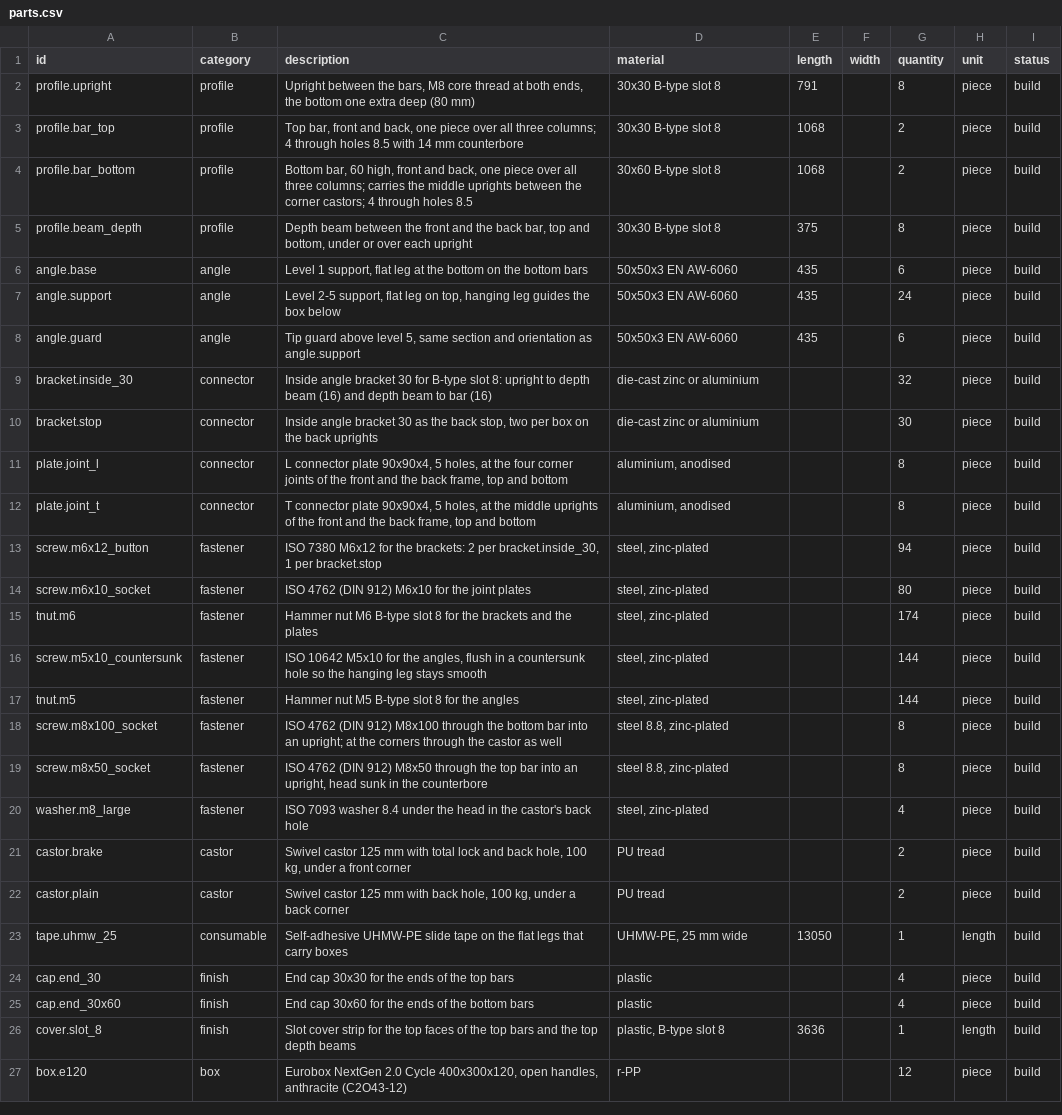
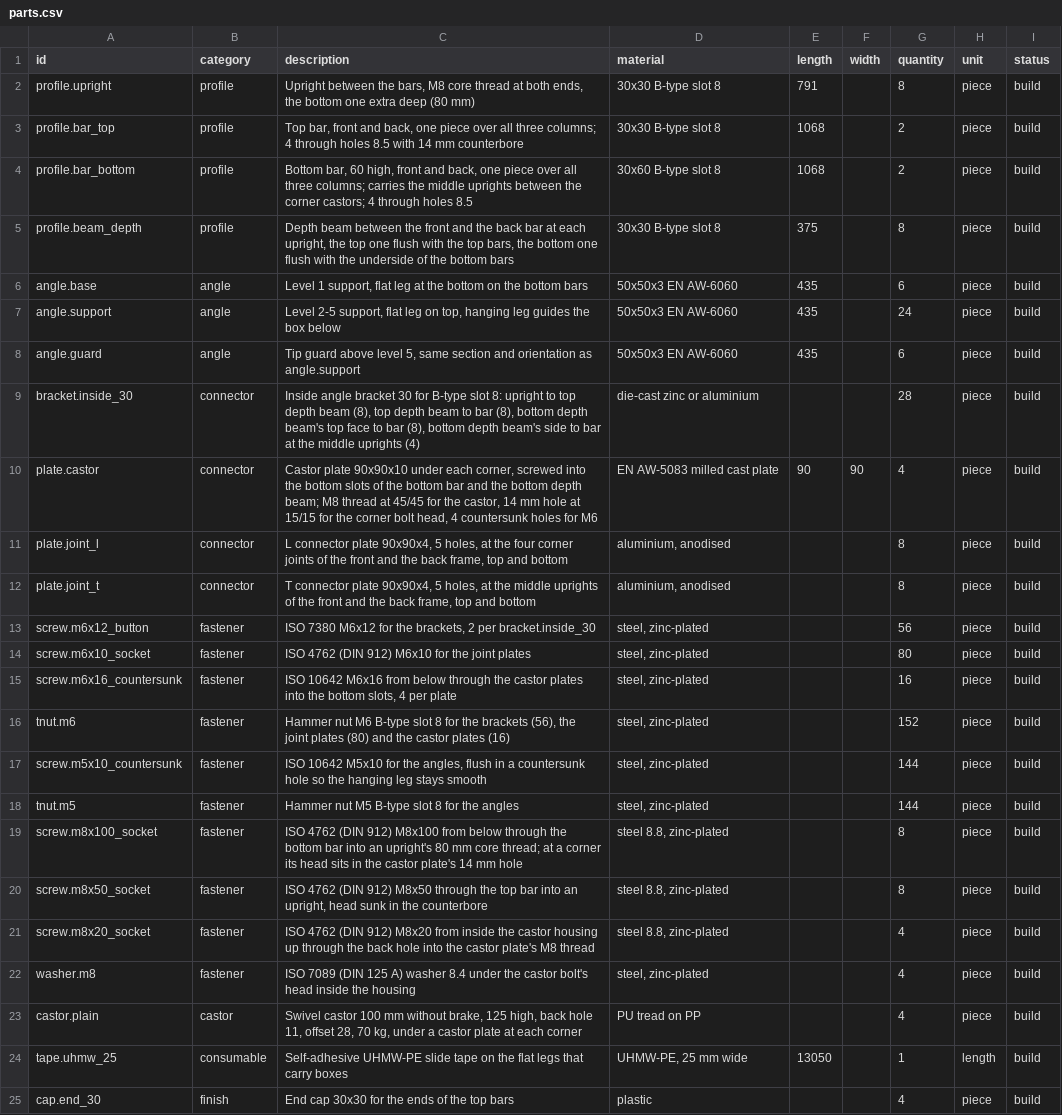
Before and after one commit to countzero/lego_eurobox_rack, a CSV file: bom/parts.csv, drawn as a sheet; only a part is shown; the shorter side is filled out with more unchanged rows.

Commit message:
[0014] Put the castors under corner plates and open the back
The 125 mm castors were too large and their plates stuck out of the frame,
and the user wants every box reachable from both sides. Four plain 100 mm
castors now sit under 90 x 90 x 10 plates, 45 mm in from the outer faces,
so their heads stay inside the outline; the bottom depth beams drop flush
with the bars so one plate spans both, which also replaces the bottom
upright-to-beam bracket that no longer meets its beam. The back stops go
and the boxes stand centred.

The loads are rechecked with sourced values: LEGO 0.25/0.40/0.60 kg/l,
Blickle's castor rule, the mid-span sag with Dold's corrected moments of
area, and tipping against EN 14749 and ASTM F2057-23. The empty rack tips
under a 27.2 kg child on an extended box; 0015 settles the remedy.
sources.md and roadmap.md follow on merge.

```diff
--- a/bom/parts.csv
+++ b/bom/parts.csv
@@ -4,3 +4,3 @@ profile.bar_top,profile,"Top bar, front and back, one piece over all three colum
 profile.bar_bottom,profile,"Bottom bar, 60 high, front and back, one piece over all three columns; carries the middle uprights between the corner castors; 4 through holes 8.5",30x60 B-type slot 8,1068,,2,piece,build
-profile.beam_depth,profile,"Depth beam between the front and the back bar, top and bottom, under or over each upright",30x30 B-type slot 8,375,,8,piece,build
+profile.beam_depth,profile,"Depth beam between the front and the back bar at each upright, the top one flush with the top bars, the bottom one flush with the underside of the bottom bars",30x30 B-type slot 8,375,,8,piece,build
 angle.base,angle,"Level 1 support, flat leg at the bottom on the bottom bars",50x50x3 EN AW-6060,435,,6,piece,build
@@ -8,16 +8,17 @@ angle.support,angle,"Level 2-5 support, flat leg on top, hanging leg guides the
 angle.guard,angle,"Tip guard above level 5, same section and orientation as angle.support",50x50x3 EN AW-6060,435,,6,piece,build
-bracket.inside_30,connector,Inside angle bracket 30 for B-type slot 8: upright to depth beam (16) and depth beam to bar (16),die-cast zinc or aluminium,,,32,piece,build
-bracket.stop,connector,"Inside angle bracket 30 as the back stop, two per box on the back uprights",die-cast zinc or aluminium,,,30,piece,build
+bracket.inside_30,connector,"Inside angle bracket 30 for B-type slot 8: upright to top depth beam (8), top depth beam to bar (8), bottom depth beam's top face to bar (8), bottom depth beam's side to bar at the middle uprights (4)",die-cast zinc or aluminium,,,28,piece,build
+plate.castor,connector,"Castor plate 90x90x10 under each corner, screwed into the bottom slots of the bottom bar and the bottom depth beam; M8 thread at 45/45 for the castor, 14 mm hole at 15/15 for the corner bolt head, 4 countersunk holes for M6",EN AW-5083 milled cast plate,90,90,4,piece,build
 plate.joint_l,connector,"L connector plate 90x90x4, 5 holes, at the four corner joints of the front and the back frame, top and bottom","aluminium, anodised",,,8,piece,build
 plate.joint_t,connector,"T connector plate 90x90x4, 5 holes, at the middle uprights of the front and the back frame, top and bottom","aluminium, anodised",,,8,piece,build
-screw.m6x12_button,fastener,"ISO 7380 M6x12 for the brackets: 2 per bracket.inside_30, 1 per bracket.stop","steel, zinc-plated",,,94,piece,build
+screw.m6x12_button,fastener,"ISO 7380 M6x12 for the brackets, 2 per bracket.inside_30","steel, zinc-plated",,,56,piece,build
 screw.m6x10_socket,fastener,ISO 4762 (DIN 912) M6x10 for the joint plates,"steel, zinc-plated",,,80,piece,build
-tnut.m6,fastener,Hammer nut M6 B-type slot 8 for the brackets and the plates,"steel, zinc-plated",,,174,piece,build
+screw.m6x16_countersunk,fastener,"ISO 10642 M6x16 from below through the castor plates into the bottom slots, 4 per plate","steel, zinc-plated",,,16,piece,build
+tnut.m6,fastener,"Hammer nut M6 B-type slot 8 for the brackets (56), the joint plates (80) and the castor plates (16)","steel, zinc-plated",,,152,piece,build
 screw.m5x10_countersunk,fastener,"ISO 10642 M5x10 for the angles, flush in a countersunk hole so the hanging leg stays smooth","steel, zinc-plated",,,144,piece,build
 tnut.m5,fastener,Hammer nut M5 B-type slot 8 for the angles,"steel, zinc-plated",,,144,piece,build
-screw.m8x100_socket,fastener,ISO 4762 (DIN 912) M8x100 through the bottom bar into an upright; at the corners through the castor as well,"steel 8.8, zinc-plated",,,8,piece,build
+screw.m8x100_socket,fastener,ISO 4762 (DIN 912) M8x100 from below through the bottom bar into an upright's 80 mm core thread; at a corner its head sits in the castor plate's 14 mm hole,"steel 8.8, zinc-plated",,,8,piece,build
 screw.m8x50_socket,fastener,"ISO 4762 (DIN 912) M8x50 through the top bar into an upright, head sunk in the counterbore","steel 8.8, zinc-plated",,,8,piece,build
-washer.m8_large,fastener,ISO 7093 washer 8.4 under the head in the castor's back hole,"steel, zinc-plated",,,4,piece,build
-castor.brake,castor,"Swivel castor 125 mm with total lock and back hole, 100 kg, under a front corner",PU tread,,,2,piece,build
-castor.plain,castor,"Swivel castor 125 mm with back hole, 100 kg, under a back corner",PU tread,,,2,piece,build
+screw.m8x20_socket,fastener,ISO 4762 (DIN 912) M8x20 from inside the castor housing up through the back hole into the castor plate's M8 thread,"steel 8.8, zinc-plated",,,4,piece,build
+washer.m8,fastener,ISO 7089 (DIN 125 A) washer 8.4 under the castor bolt's head inside the housing,"steel, zinc-plated",,,4,piece,build
+castor.plain,castor,"Swivel castor 100 mm without brake, 125 high, back hole 11, offset 28, 70 kg, under a castor plate at each corner",PU tread on PP,,,4,piece,build
 tape.uhmw_25,consumable,Self-adhesive UHMW-PE slide tape on the flat legs that carry boxes,"UHMW-PE, 25 mm wide",13050,,1,length,build
```
Also changed, not shown: 17 other files.
